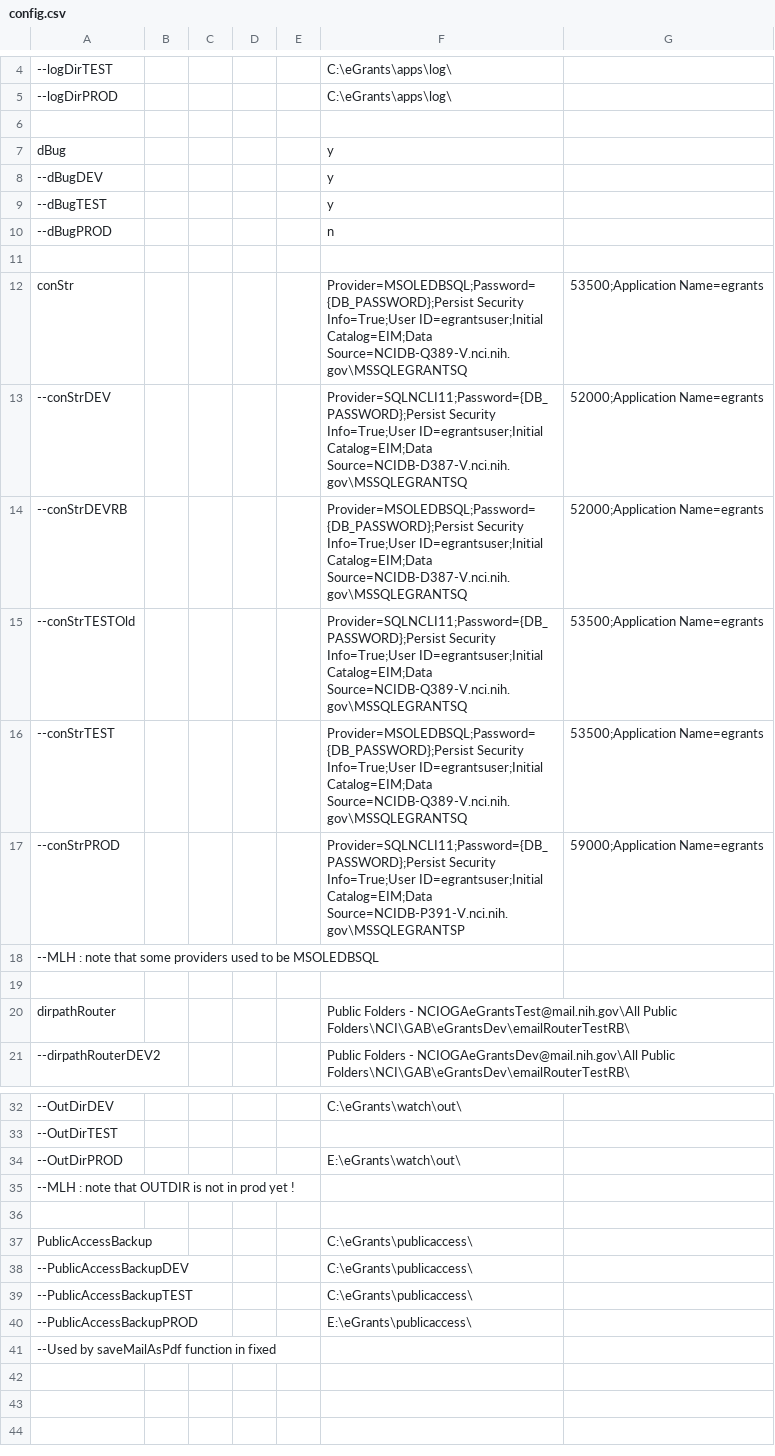
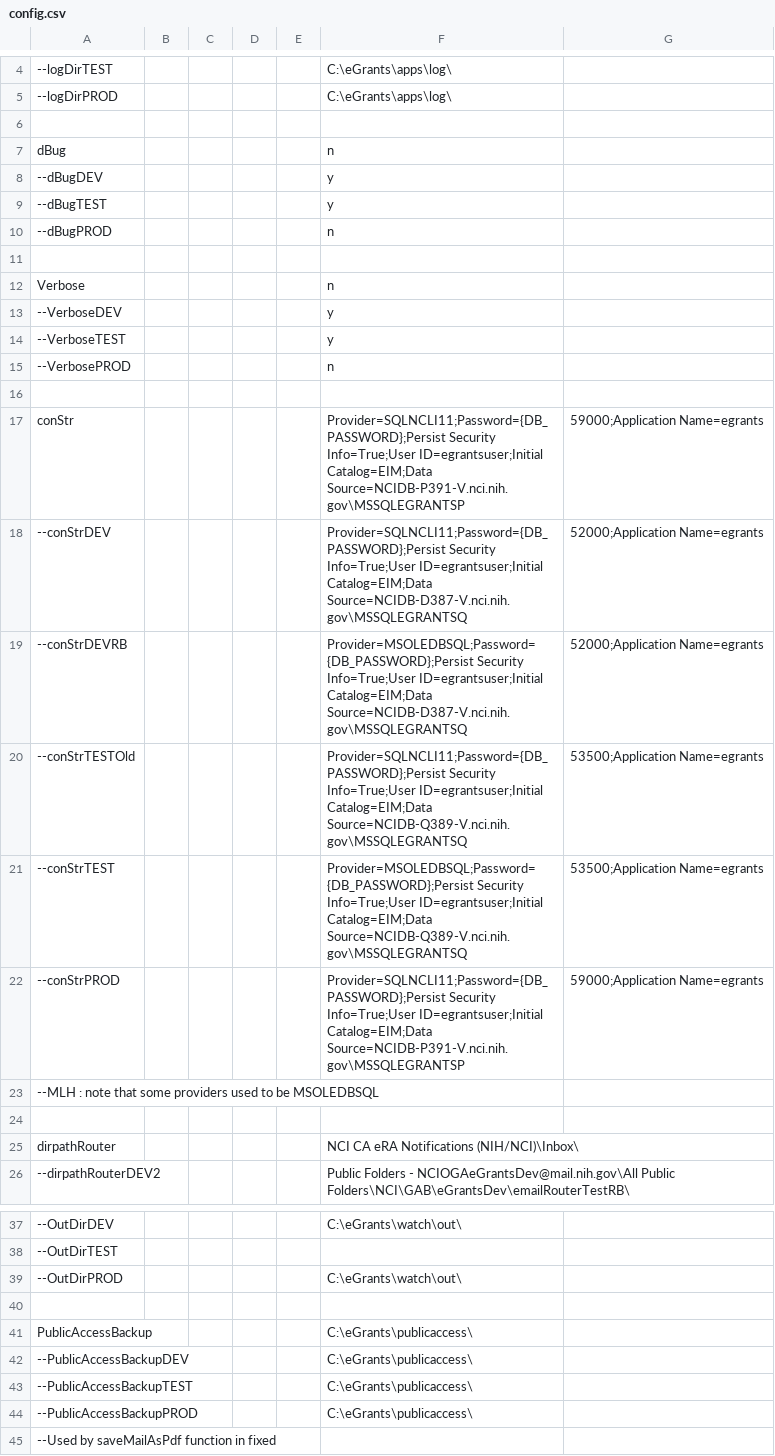
Before and after one commit to CBIIT/nciitrc_eGrants, a CSV file: source-vbscripts/config.csv, drawn as a sheet; only a part is shown, gaps mark what is left out; removed rows and columns are numbered as before the commit, all else as after; the diff covers the shown part only; the diff names each change by its address in the sheet, - before the commit and + after, or states it on an @@ line.

Commit message:
Mh/e grants460 closeout action required vbscript (#104)
* initial check in for eGrants-460 (vb script)

* ah, looks like we want the email body copied over at this point for this story

* added sql script and changes that pass dev tests

* Huge code clean up, removed diagnostic comments

* Adding config file for prod from brain surgery meeting

and associated sql

* Adding verbose config

* Added diagnostics and a fix for the public emails.

```diff
--- a/source-vbscripts/config.csv
+++ b/source-vbscripts/config.csv
-F7: y
+F7: n
+row 12: Verbose |  |  |  |  | n
+row 13: --VerboseDEV |  |  |  |  | y
+row 14: --VerboseTEST |  |  |  |  | y
+row 15: --VerbosePROD |  |  |  |  | n
+row 16: (empty)
-F17: Provider=MSOLEDBSQL;Password={DB_PASSWORD};Persist Security Info=True;User ID=egrantsuser;Initial Catalog=EIM;Data Source=NCIDB-Q389-V.nci.nih.gov\MSSQLEGRANTSQ
+F17: Provider=SQLNCLI11;Password={DB_PASSWORD};Persist Security Info=True;User ID=egrantsuser;Initial Catalog=EIM;Data Source=NCIDB-P391-V.nci.nih.gov\MSSQLEGRANTSP
-G17: 53500;Application Name=egrants
+G17: 59000;Application Name=egrants
-F25: Public Folders - NCIOGAeGrantsTest@mail.nih.gov\All Public Folders\NCI\GAB\eGrantsDev\emailRouterTestRB\
+F25: NCI CA eRA Notifications (NIH/NCI)\Inbox\
-F39: E:\eGrants\watch\out\
+F39: C:\eGrants\watch\out\
-row 35: --MLH : note that OUTDIR is not in prod yet !
-F44: E:\eGrants\publicaccess\
+F44: C:\eGrants\publicaccess\
```
Also changed, not shown: 1 edited cell elsewhere in this file, 4 other files.
